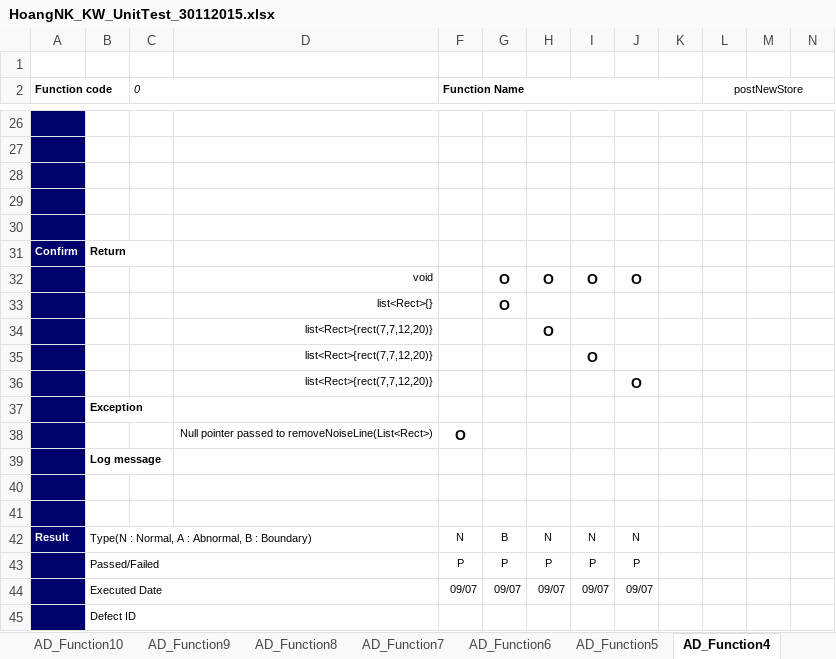
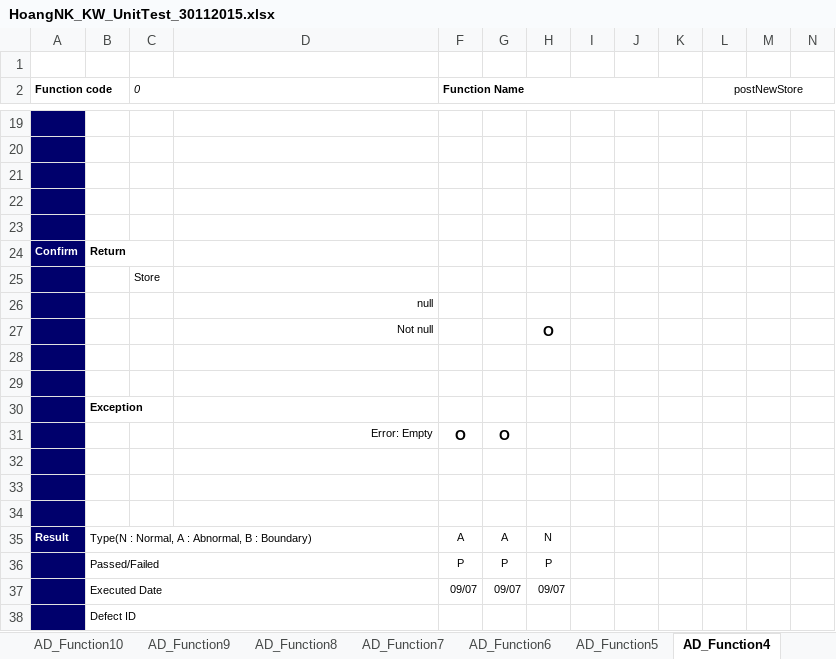
Before and after one commit to HoangLVQ1204/Capstone_Project_3S, an Excel workbook: Develop/Users/HoangNK/UT/HoangNK_KW_UnitTest_30112015.xlsx, sheet AD_Function4, drawn as a sheet; only a part is shown, gaps mark what is left out; values as stored, in another font and other column widths than the file's, no borders; removed rows and columns are numbered as before the commit, all else as after; rows hold the shown columns only; the diff covers the shown part only; the diff names each change by its address in the sheet, - before the commit and + after, or states it on an @@ line.

```diff
--- a/Develop/Users/HoangNK/UT/HoangNK_KW_UnitTest_30112015.xlsx (sheet AD_Function4)
+++ b/Develop/Users/HoangNK/UT/HoangNK_KW_UnitTest_30112015.xlsx (sheet AD_Function4)
+column M, empty
-column N, empty
-row 32:  |  |  | void |  | O | O | O | O
-row 33:  |  |  | list<Rect>{} |  | O
+row 25:  |  | Store
+row 26:  |  |  | null
-D27: list<Rect>{rect(7,7,12,20)}
+D27: Not null
-row 35:  |  |  | list<Rect>{rect(7,7,12,20)} |  |  |  | O
-row 36:  |  |  | list<Rect>{rect(7,7,12,20)} |  |  |  |  | O
-row 38:  |  |  | Null pointer passed to removeNoiseLine(List<Rect>) | O
-row 39:  | Log message
@@ row 37 moved to row 30: Exception @@
+row 31:  |  |  | Error: Empty | O | O
+row 32: (empty)
+row 33: (empty)
+row 34: (empty)
-F35 (Function Name): N
+F35 (Function Name): A
-G35: B
+G35: A
-I35: N
+I35: (empty)
-J35: N
+J35: (empty)
-I36: P
+I36: (empty)
-J36: P
+J36: (empty)
-I37: 09/07
+I37: (empty)
-J37: 09/07
+J37: (empty)
```
Also changed, not shown: 7 removed rows and 10 edited cells elsewhere in this sheet, sheet AD_Function8, sheet AD_Function3, sheet TestReport, sheet AD_Function10, sheet AD_Function11, sheet TestCaseList, formulas that keep their value, charts or pictures, 10 other files.
